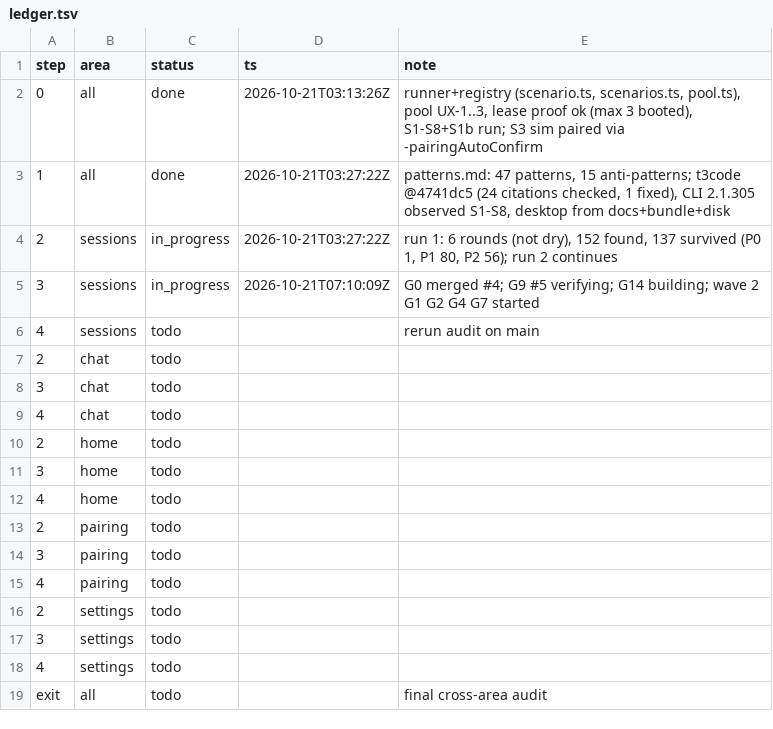
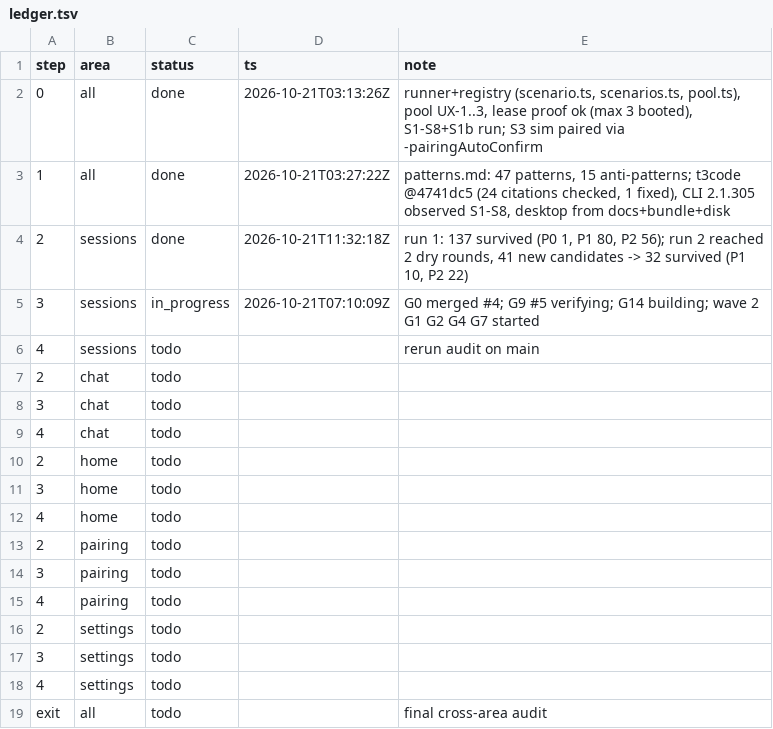
Before and after one commit to IamP5/claudio-bot, a TSV file: docs/ux-program/ledger.tsv, drawn as a sheet.

```diff
--- a/docs/ux-program/ledger.tsv
+++ b/docs/ux-program/ledger.tsv
@@ -3,3 +3,3 @@ step	area	status	ts	note
 1	all	done	2026-10-21T03:27:22Z	patterns.md: 47 patterns, 15 anti-patterns; t3code @4741dc5 (24 citations checked, 1 fixed), CLI 2.1.305 observed S1-S8, desktop from docs+bundle+disk
-2	sessions	in_progress	2026-10-21T03:27:22Z	run 1: 6 rounds (not dry), 152 found, 137 survived (P0 1, P1 80, P2 56); run 2 continues
+2	sessions	done	2026-10-21T11:32:18Z	run 1: 137 survived (P0 1, P1 80, P2 56); run 2 reached 2 dry rounds, 41 new candidates -> 32 survived (P1 10, P2 22)
 3	sessions	in_progress	2026-10-21T07:10:09Z	G0 merged #4; G9 #5 verifying; G14 building; wave 2 G1 G2 G4 G7 started
```
Also changed, not shown: docs/ux-program/agents.tsv, 1 other file.
